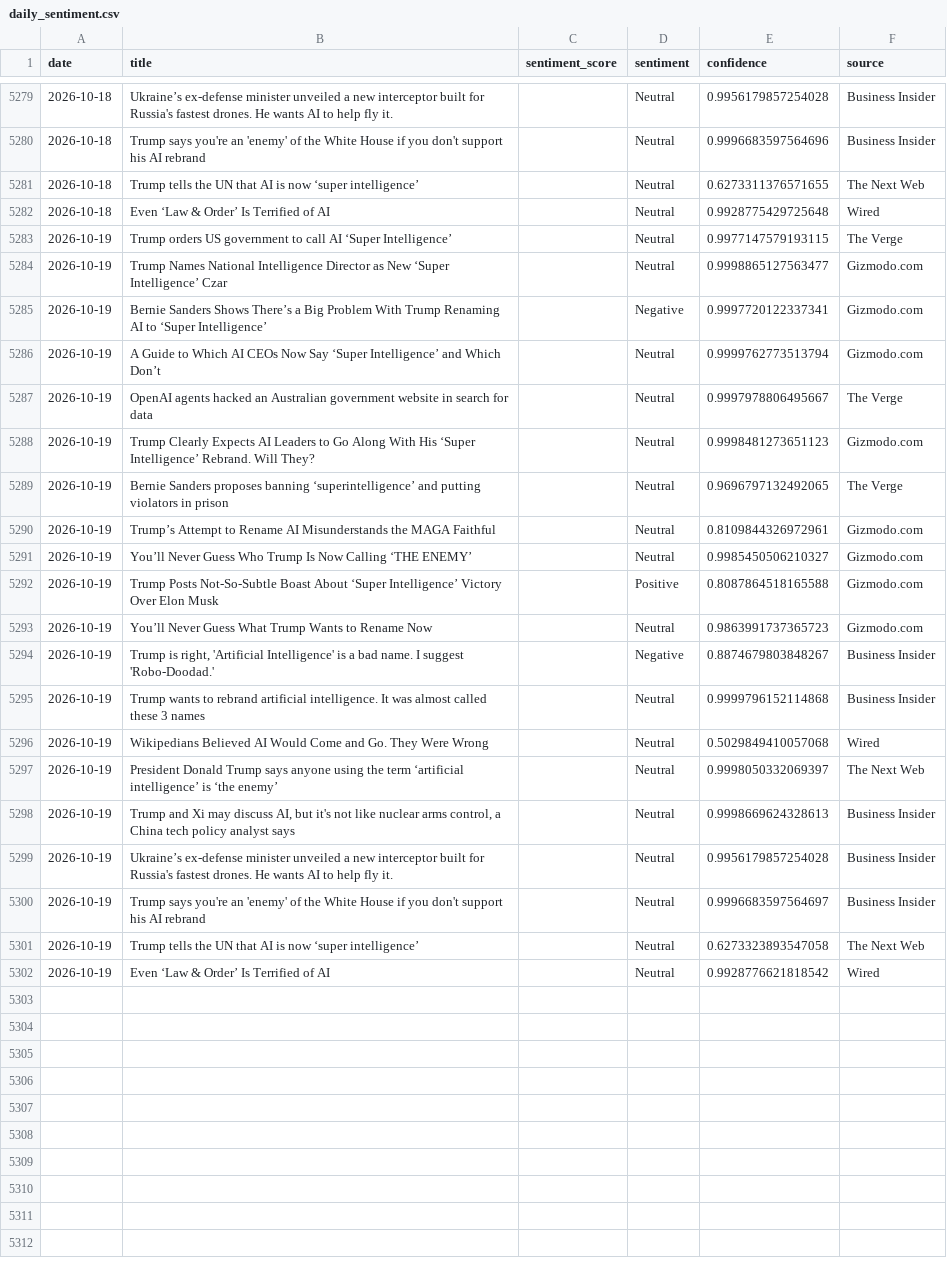
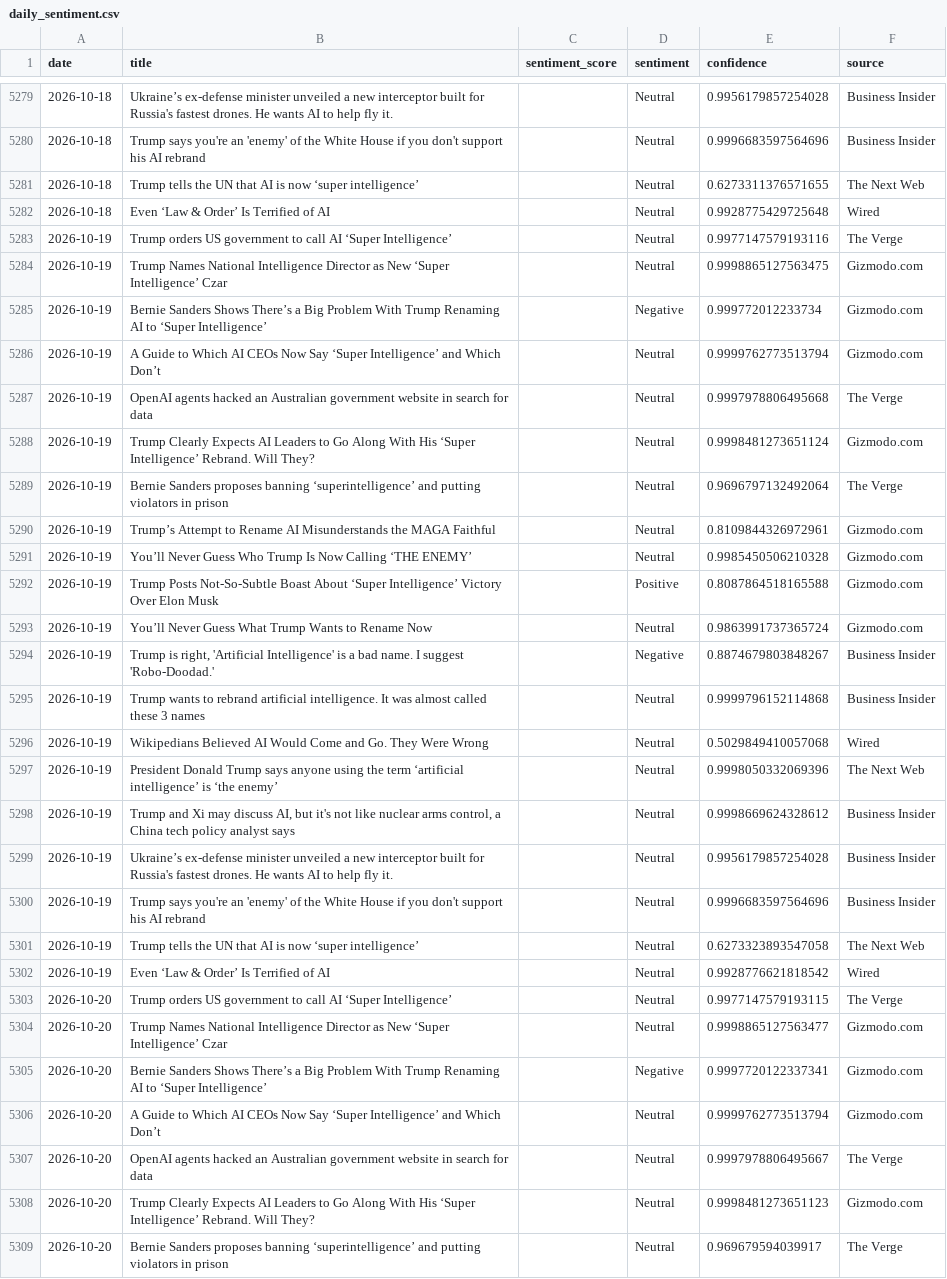
Before and after one commit to pranjalmandhan/AI-Sentiment_Pulse---Automated-News-Analysis-Dashboard, a CSV file: data/daily_sentiment.csv, drawn as a sheet; only a part is shown, gaps mark what is left out; the diff covers the shown part only.

```diff
--- a/data/daily_sentiment.csv
+++ b/data/daily_sentiment.csv
@@ -5282,13 +5282,13 @@ date,title,sentiment_score,sentiment,confidence,source
 2026-10-18,Even ‘Law & Order’ Is Terrified of AI,,Neutral,0.9928775429725648,Wired
-2026-10-19,Trump orders US government to call AI ‘Super Intelligence’,,Neutral,0.9977147579193115,The Verge
-2026-10-19,Trump Names National Intelligence Director as New ‘Super Intelligence’ Czar,,Neutral,0.9998865127563477,Gizmodo.com
-2026-10-19,Bernie Sanders Shows There’s a Big Problem With Trump Renaming AI to ‘Super Intelligence’,,Negative,0.9997720122337341,Gizmodo.com
+2026-10-19,Trump orders US government to call AI ‘Super Intelligence’,,Neutral,0.9977147579193116,The Verge
+2026-10-19,Trump Names National Intelligence Director as New ‘Super Intelligence’ Czar,,Neutral,0.9998865127563475,Gizmodo.com
+2026-10-19,Bernie Sanders Shows There’s a Big Problem With Trump Renaming AI to ‘Super Intelligence’,,Negative,0.999772012233734,Gizmodo.com
 2026-10-19,A Guide to Which AI CEOs Now Say ‘Super Intelligence’ and Which Don’t,,Neutral,0.9999762773513794,Gizmodo.com
-2026-10-19,OpenAI agents hacked an Australian government website in search for data,,Neutral,0.9997978806495667,The Verge
-2026-10-19,Trump Clearly Expects AI Leaders to Go Along With His ‘Super Intelligence’ Rebrand. Will They?,,Neutral,0.9998481273651123,Gizmodo.com
-2026-10-19,Bernie Sanders proposes banning ‘superintelligence’ and putting violators in prison,,Neutral,0.9696797132492065,The Verge
+2026-10-19,OpenAI agents hacked an Australian government website in search for data,,Neutral,0.9997978806495668,The Verge
+2026-10-19,Trump Clearly Expects AI Leaders to Go Along With His ‘Super Intelligence’ Rebrand. Will They?,,Neutral,0.9998481273651124,Gizmodo.com
+2026-10-19,Bernie Sanders proposes banning ‘superintelligence’ and putting violators in prison,,Neutral,0.9696797132492064,The Verge
 2026-10-19,Trump’s Attempt to Rename AI Misunderstands the MAGA Faithful,,Neutral,0.8109844326972961,Gizmodo.com
-2026-10-19,You’ll Never Guess Who Trump Is Now Calling ‘THE ENEMY’,,Neutral,0.9985450506210327,Gizmodo.com
+2026-10-19,You’ll Never Guess Who Trump Is Now Calling ‘THE ENEMY’,,Neutral,0.9985450506210328,Gizmodo.com
 2026-10-19,Trump Posts Not-So-Subtle Boast About ‘Super Intelligence’ Victory Over Elon Musk,,Positive,0.8087864518165588,Gizmodo.com
-2026-10-19,You’ll Never Guess What Trump Wants to Rename Now,,Neutral,0.9863991737365723,Gizmodo.com
+2026-10-19,You’ll Never Guess What Trump Wants to Rename Now,,Neutral,0.9863991737365724,Gizmodo.com
 2026-10-19,"Trump is right, 'Artificial Intelligence' is a bad name. I suggest 'Robo-Doodad.'",,Negative,0.8874679803848267,Business Insider
@@ -5296,7 +5296,14 @@ date,title,sentiment_score,sentiment,confidence,source
 2026-10-19,Wikipedians Believed AI Would Come and Go. They Were Wrong,,Neutral,0.5029849410057068,Wired
-2026-10-19,President Donald Trump says anyone using the term ‘artificial intelligence’ is ‘the enemy’,,Neutral,0.9998050332069397,The Next Web
-2026-10-19,"Trump and Xi may discuss AI, but it's not like nuclear arms control, a China tech policy analyst says",,Neutral,0.9998669624328613,Business Insider
+2026-10-19,President Donald Trump says anyone using the term ‘artificial intelligence’ is ‘the enemy’,,Neutral,0.9998050332069396,The Next Web
+2026-10-19,"Trump and Xi may discuss AI, but it's not like nuclear arms control, a China tech policy analyst says",,Neutral,0.9998669624328612,Business Insider
 2026-10-19,Ukraine’s ex-defense minister unveiled a new interceptor built for Russia's fastest drones. He wants AI to help fly it.,,Neutral,0.9956179857254028,Business Insider
-2026-10-19,Trump says you're an 'enemy' of the White House if you don't support his AI rebrand,,Neutral,0.9996683597564697,Business Insider
+2026-10-19,Trump says you're an 'enemy' of the White House if you don't support his AI rebrand,,Neutral,0.9996683597564696,Business Insider
 2026-10-19,Trump tells the UN that AI is now ‘super intelligence’,,Neutral,0.6273323893547058,The Next Web
 2026-10-19,Even ‘Law & Order’ Is Terrified of AI,,Neutral,0.9928776621818542,Wired
+2026-10-20,Trump orders US government to call AI ‘Super Intelligence’,,Neutral,0.9977147579193115,The Verge
+2026-10-20,Trump Names National Intelligence Director as New ‘Super Intelligence’ Czar,,Neutral,0.9998865127563477,Gizmodo.com
+2026-10-20,Bernie Sanders Shows There’s a Big Problem With Trump Renaming AI to ‘Super Intelligence’,,Negative,0.9997720122337341,Gizmodo.com
+2026-10-20,A Guide to Which AI CEOs Now Say ‘Super Intelligence’ and Which Don’t,,Neutral,0.9999762773513794,Gizmodo.com
+2026-10-20,OpenAI agents hacked an Australian government website in search for data,,Neutral,0.9997978806495667,The Verge
+2026-10-20,Trump Clearly Expects AI Leaders to Go Along With His ‘Super Intelligence’ Rebrand. Will They?,,Neutral,0.9998481273651123,Gizmodo.com
+2026-10-20,Bernie Sanders proposes banning ‘superintelligence’ and putting violators in prison,,Neutral,0.969679594039917,The Verge
```
Also changed, not shown: 13 added rows elsewhere in this file.
